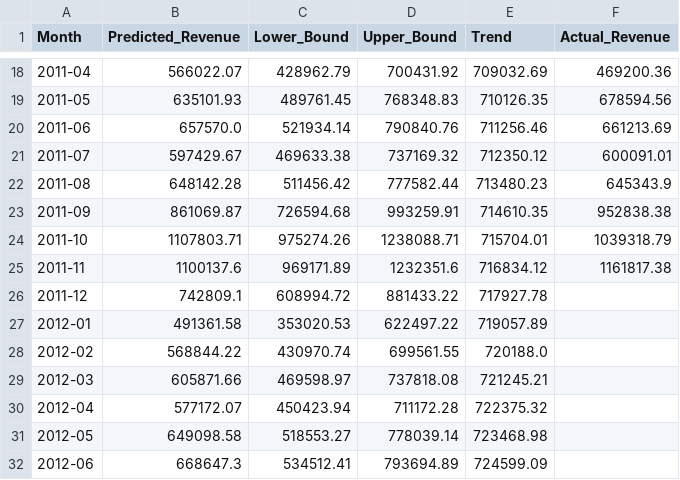
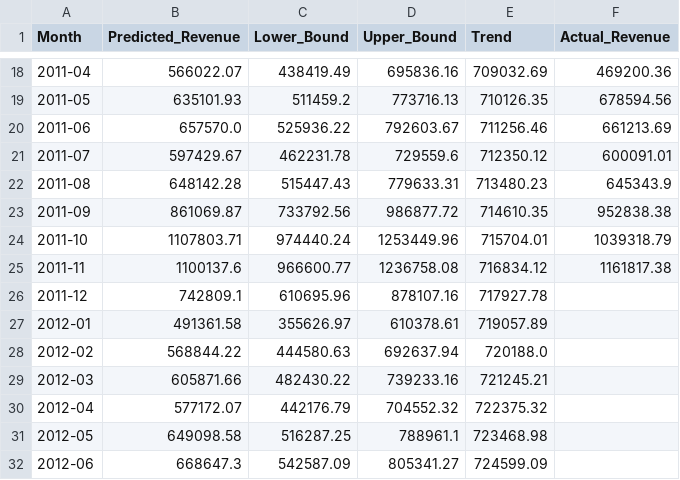
Before and after one commit to 4dh11/RetailIQ, a CSV file: data/sales_forecast_full.csv, drawn as a sheet; only a part is shown, gaps mark what is left out; the diff covers the shown part only.

```diff
--- a/data/sales_forecast_full.csv
+++ b/data/sales_forecast_full.csv
@@ -18,15 +18,15 @@ Month,Predicted_Revenue,Lower_Bound,Upper_Bound,Trend,Actual_Revenue
-2011-04,566022.07,428962.79,700431.92,709032.69,469200.36
-2011-05,635101.93,489761.45,768348.83,710126.35,678594.56
-2011-06,657570.0,521934.14,790840.76,711256.46,661213.69
-2011-07,597429.67,469633.38,737169.32,712350.12,600091.01
-2011-08,648142.28,511456.42,777582.44,713480.23,645343.9
-2011-09,861069.87,726594.68,993259.91,714610.35,952838.38
-2011-10,1107803.71,975274.26,1238088.71,715704.01,1039318.79
-2011-11,1100137.6,969171.89,1232351.6,716834.12,1161817.38
-2011-12,742809.1,608994.72,881433.22,717927.78,
-2012-01,491361.58,353020.53,622497.22,719057.89,
-2012-02,568844.22,430970.74,699561.55,720188.0,
-2012-03,605871.66,469598.97,737818.08,721245.21,
-2012-04,577172.07,450423.94,711172.28,722375.32,
-2012-05,649098.58,518553.27,778039.14,723468.98,
-2012-06,668647.3,534512.41,793694.89,724599.09,
+2011-04,566022.07,438419.49,695836.16,709032.69,469200.36
+2011-05,635101.93,511459.2,773716.13,710126.35,678594.56
+2011-06,657570.0,525936.22,792603.67,711256.46,661213.69
+2011-07,597429.67,462231.78,729559.6,712350.12,600091.01
+2011-08,648142.28,515447.43,779633.31,713480.23,645343.9
+2011-09,861069.87,733792.56,986877.72,714610.35,952838.38
+2011-10,1107803.71,974440.24,1253449.96,715704.01,1039318.79
+2011-11,1100137.6,966600.77,1236758.08,716834.12,1161817.38
+2011-12,742809.1,610695.96,878107.16,717927.78,
+2012-01,491361.58,355626.97,610378.61,719057.89,
+2012-02,568844.22,444580.63,692637.94,720188.0,
+2012-03,605871.66,482430.22,739233.16,721245.21,
+2012-04,577172.07,442176.79,704552.32,722375.32,
+2012-05,649098.58,516287.25,788961.1,723468.98,
+2012-06,668647.3,542587.09,805341.27,724599.09,
```
Also changed, not shown: 32 edited cells elsewhere in this file, data/intervention_summary.csv, data/sales_forecast.csv, 17 other files.
